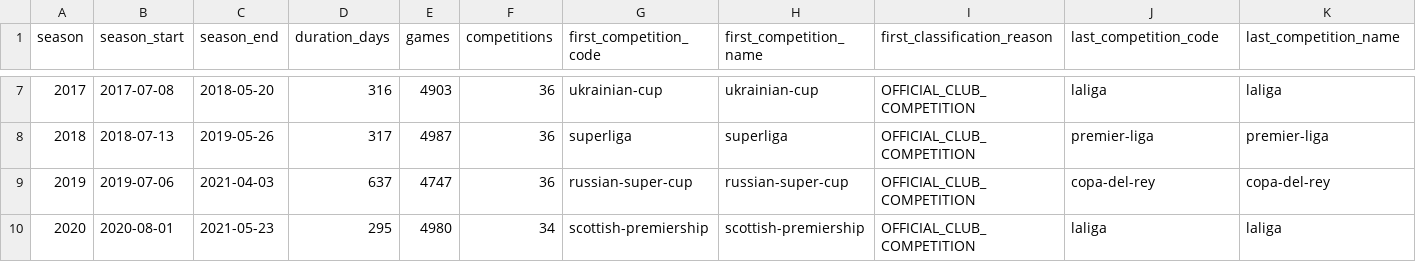
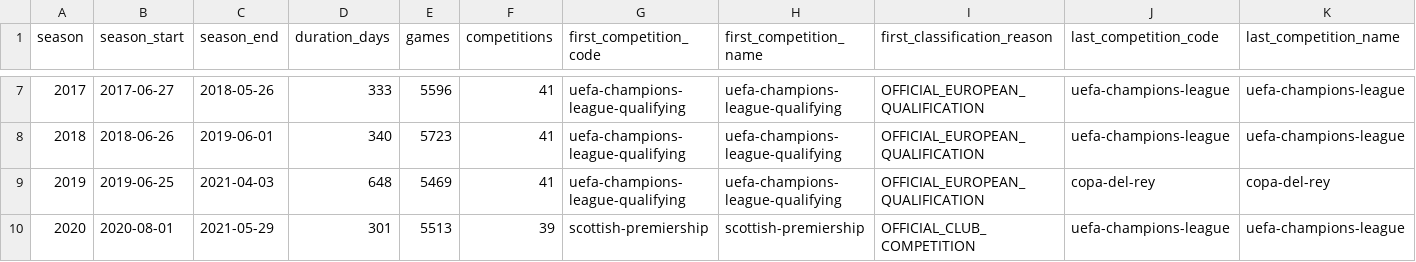
Before and after one commit to armelcarelb-coder/decision-intelligence-portfolio, a CSV file: data/audits/raw_season_calendar_bounds.csv, drawn as a sheet; only a part is shown, gaps mark what is left out; the diff covers the shown part only; the diff names each change by its address in the sheet, - before the commit and + after, or states it on an @@ line.

```diff
--- a/data/audits/raw_season_calendar_bounds.csv
+++ b/data/audits/raw_season_calendar_bounds.csv
-B7 (season_start): 2017-07-08
+B7 (season_start): 2017-06-27
-C7 (season_end): 2018-05-20
+C7 (season_end): 2018-05-26
-D7 (duration_days): 316
+D7 (duration_days): 333
-E7 (games): 4903
+E7 (games): 5596
-F7:F9 (competitions): 36
+F7:F9 (competitions): 41
-G7 (first_competition_code): ukrainian-cup
+G7 (first_competition_code): uefa-champions-league-qualifying
-H7 (first_competition_name): ukrainian-cup
+H7 (first_competition_name): uefa-champions-league-qualifying
-I7:I9 (first_classification_reason): OFFICIAL_CLUB_COMPETITION
+I7:I9 (first_classification_reason): OFFICIAL_EUROPEAN_QUALIFICATION
-J7 (last_competition_code): laliga
+J7 (last_competition_code): uefa-champions-league
-K7 (last_competition_name): laliga
+K7 (last_competition_name): uefa-champions-league
-B8 (season_start): 2018-07-13
+B8 (season_start): 2018-06-26
-C8 (season_end): 2019-05-26
+C8 (season_end): 2019-06-01
-D8 (duration_days): 317
+D8 (duration_days): 340
-E8 (games): 4987
+E8 (games): 5723
-G8 (first_competition_code): superliga
+G8 (first_competition_code): uefa-champions-league-qualifying
-H8 (first_competition_name): superliga
+H8 (first_competition_name): uefa-champions-league-qualifying
-J8 (last_competition_code): premier-liga
+J8 (last_competition_code): uefa-champions-league
-K8 (last_competition_name): premier-liga
+K8 (last_competition_name): uefa-champions-league
-B9 (season_start): 2019-07-06
+B9 (season_start): 2019-06-25
-D9 (duration_days): 637
+D9 (duration_days): 648
-E9 (games): 4747
+E9 (games): 5469
-G9 (first_competition_code): russian-super-cup
+G9 (first_competition_code): uefa-champions-league-qualifying
-H9 (first_competition_name): russian-super-cup
+H9 (first_competition_name): uefa-champions-league-qualifying
-C10 (season_end): 2021-05-23
+C10 (season_end): 2021-05-29
-D10 (duration_days): 295
+D10 (duration_days): 301
-E10 (games): 4980
+E10 (games): 5513
-F10 (competitions): 34
+F10 (competitions): 39
-J10 (last_competition_code): laliga
+J10 (last_competition_code): uefa-champions-league
-K10 (last_competition_name): laliga
+K10 (last_competition_name): uefa-champions-league
```
Also changed, not shown: 68 edited cells elsewhere in this file, 1 other file.
